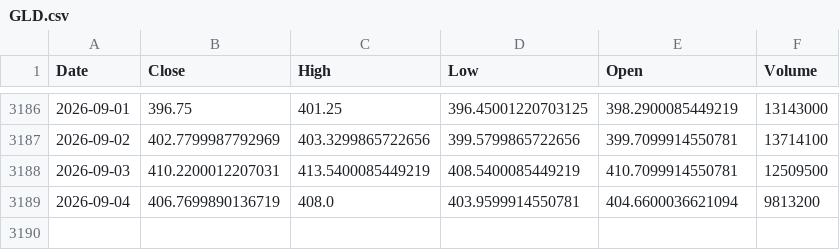
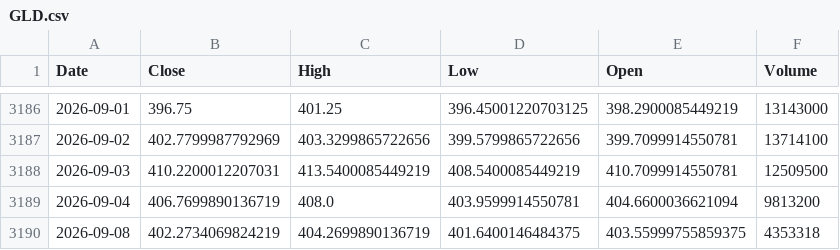
Before and after one commit to kittycapital/btc-asset-correlation, a CSV file: data/GLD.csv, drawn as a sheet; only a part is shown, gaps mark what is left out; the diff names each change by its address in the sheet, - before the commit and + after, or states it on an @@ line.

```diff
--- a/data/GLD.csv
+++ b/data/GLD.csv
+row 3190: 2026-09-08 | 402.2734069824219 | 404.2699890136719 | 401.6400146484375 | 403.55999755859375 | 4353318
```
Also changed, not shown: data/BTC.csv, data/DXY.csv, 4 other files.
